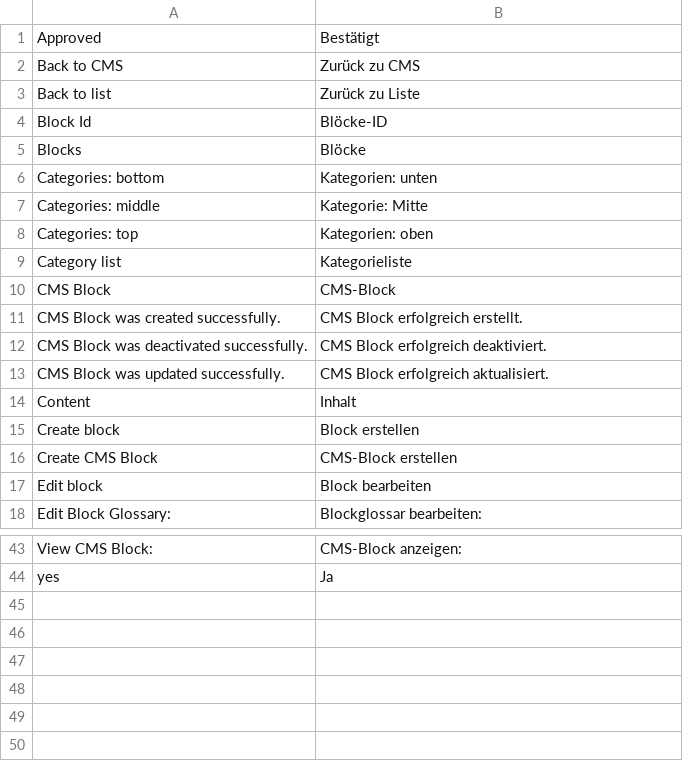
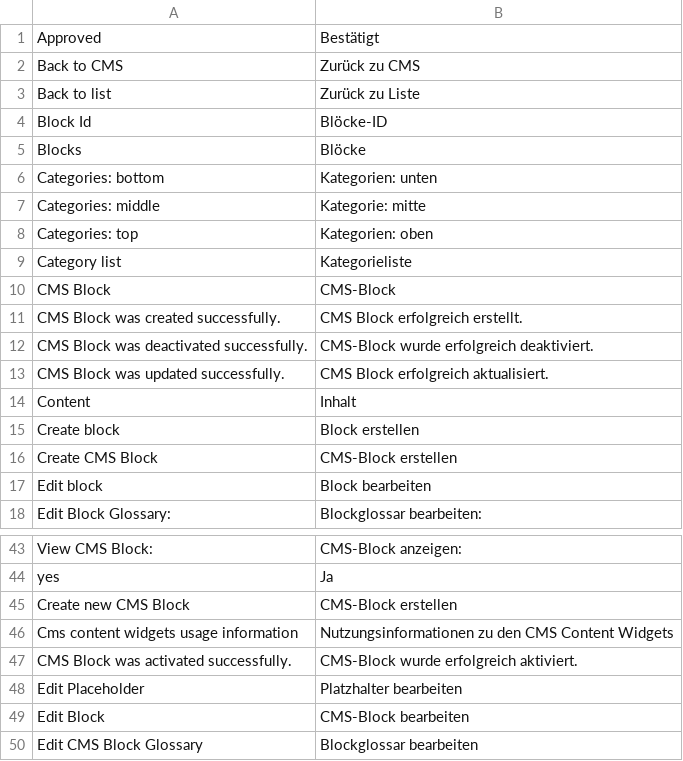
Before and after one commit to spryker/cms-block-gui, a CSV file: data/translation/Zed/de_DE.csv, drawn as a sheet; only a part is shown, gaps mark what is left out; the diff names each change by its address in the sheet, - before the commit and + after, or states it on an @@ line.

Commit message:
PS-9975 Partially added translations

```diff
--- a/data/translation/Zed/de_DE.csv
+++ b/data/translation/Zed/de_DE.csv
-B7: Kategorie: Mitte
+B7: Kategorie: mitte
-B12: CMS Block erfolgreich deaktiviert.
+B12: CMS-Block wurde erfolgreich deaktiviert.
+row 45: Create new CMS Block | CMS-Block erstellen
+row 46: Cms content widgets usage information | Nutzungsinformationen zu den CMS Content Widgets
+row 47: CMS Block was activated successfully. | CMS-Block wurde erfolgreich aktiviert.
+row 48: Edit Placeholder | Platzhalter bearbeiten
+row 49: Edit Block | CMS-Block bearbeiten
+row 50: Edit CMS Block Glossary | Blockglossar bearbeiten
```
Also changed, not shown: data/translation/Zed/en_US.csv.
